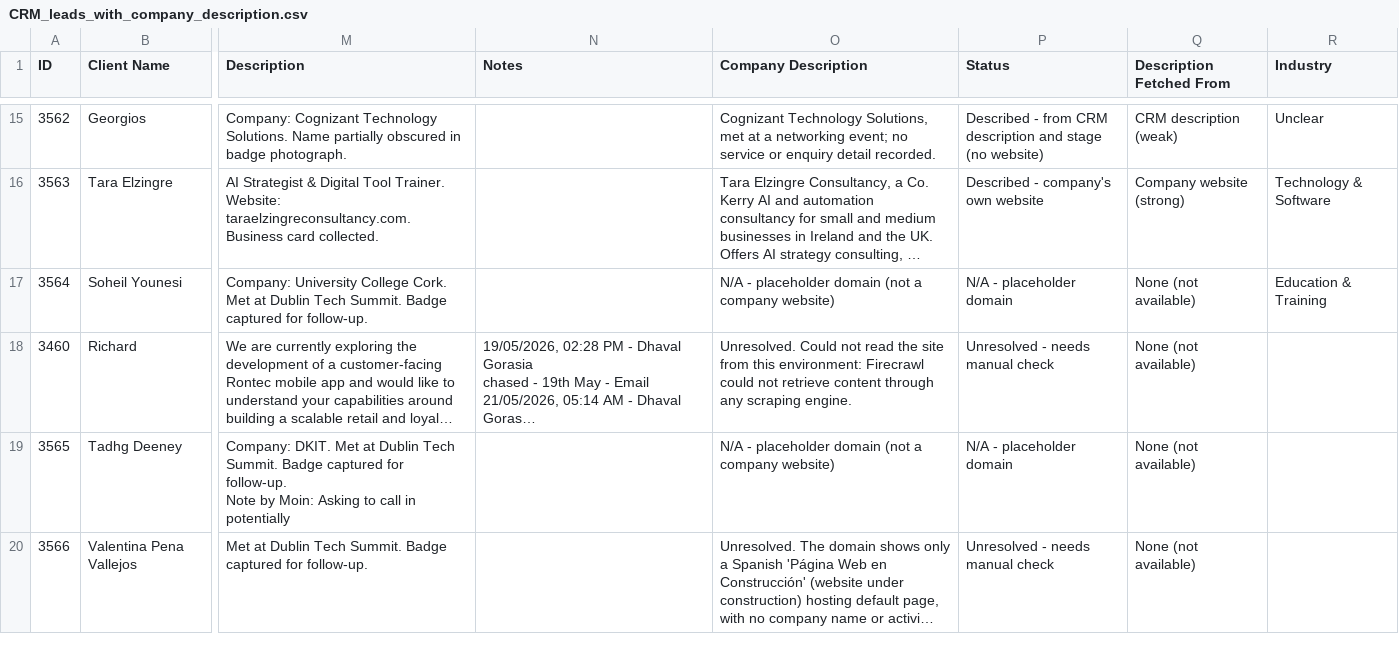
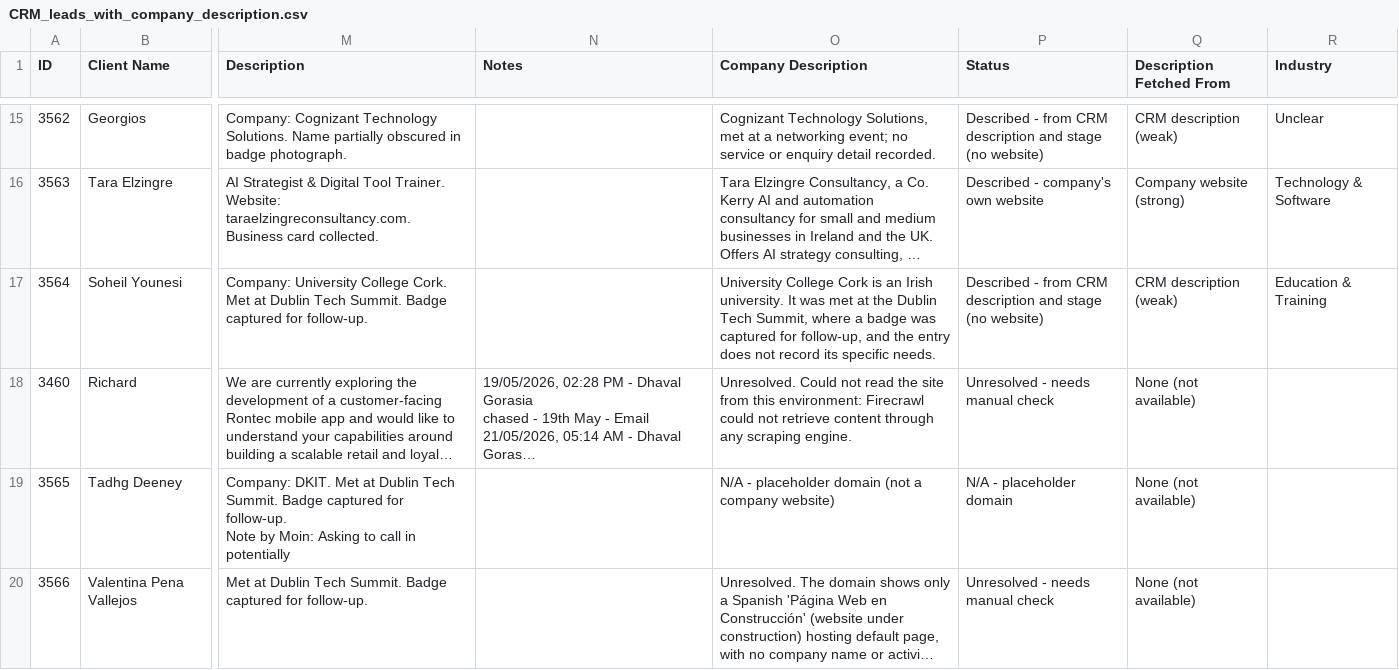
Before and after one commit to dhavaltemp21-oss/CRM-analysis, a CSV file: CRM_leads_with_company_description.csv, drawn as a sheet; only a part is shown, gaps mark what is left out; long unchanged cells end in …; the diff names each change by its address in the sheet, - before the commit and + after, or states it on an @@ line.

```diff
--- a/CRM_leads_with_company_description.csv
+++ b/CRM_leads_with_company_description.csv
-O17 (Company Description): N/A - placeholder domain (not a company website)
+O17 (Company Description): University College Cork is an Irish university. It was met at the Dublin Tech Summit, where a badge was captured for follow-up, and the entry does not record its specific needs.
-P17 (Status): N/A - placeholder domain
+P17 (Status): Described - from CRM description and stage (no website)
-Q17 (Description Fetched From): None (not available)
+Q17 (Description Fetched From): CRM description (weak)
```
